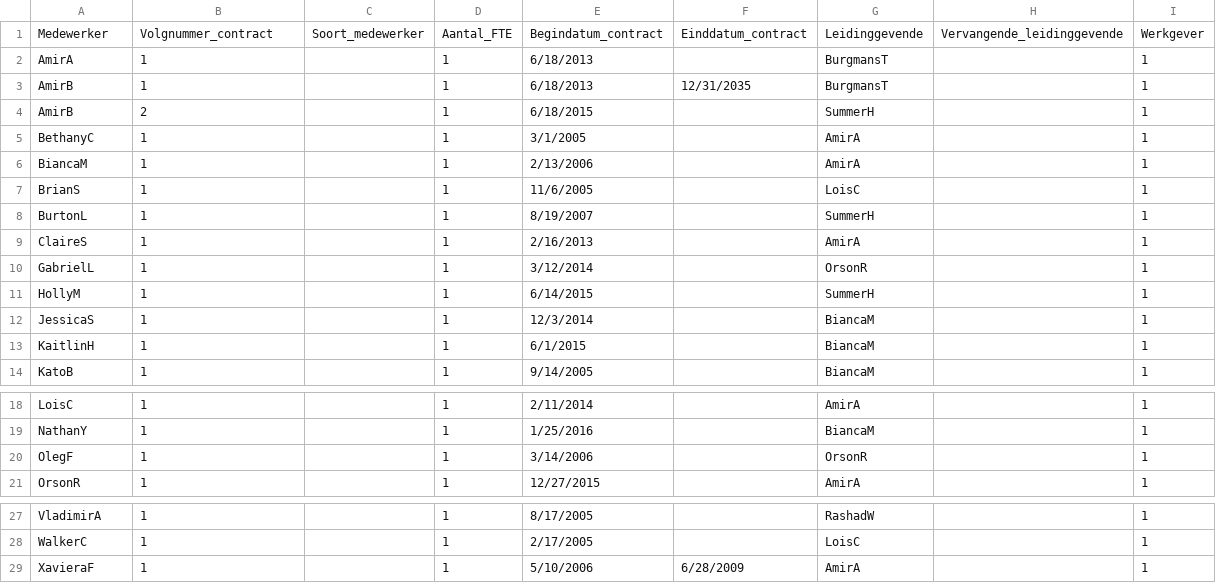
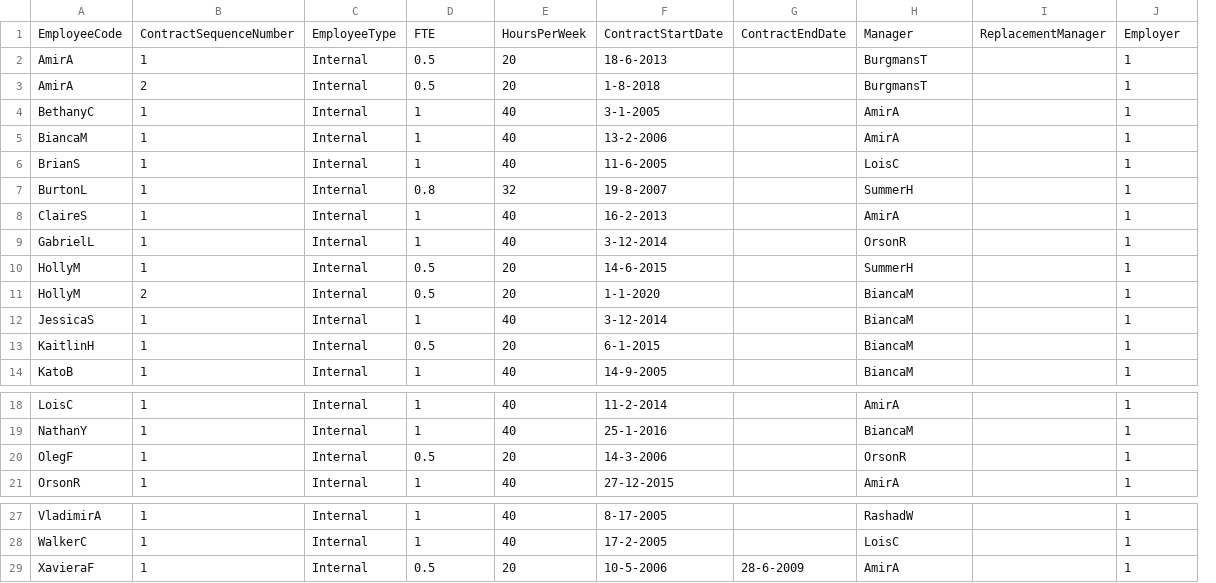
Before and after one commit to Tools4everBV/HelloID-Conn-Prov-Source-CSV-DEMO, a CSV file: CSV source data/T4E_HelloID_Contracts.csv, drawn as a sheet; only a part is shown, gaps mark what is left out; removed rows and columns are numbered as before the commit, all else as after; rows hold the shown columns only; the diff names each change by its address in the sheet, - before the commit and + after, or states it on an @@ line.

```diff
--- a/CSV source data/T4E_HelloID_Contracts.csv
+++ b/CSV source data/T4E_HelloID_Contracts.csv
-column C, empty
+column C, rows 2-10: all Internal; rows 12-14: all Internal; rows 18-21: all Internal; rows 27-29: all Internal
-column E, rows 2-3: 6/18/2013 | 6/18/2013; rows 5-14: 3/1/2005 | 2/13/2006 | 11/6/2005 | 8/19/2007 | 2/16/2013 | 3/12/2014 | 6/14/2015 | 12/3/2014 | 6/1/2015 | 9/14/2005; rows 18-21: 2/11/2014 | 1/25/2016 | 3/14/2006 | 12/27/2015; rows 27-29: 8/17/2005 | 2/17/2005 | 5/10/2006
-column F, row 3: 12/31/2035; row 29: 6/28/2009
+column E, rows 2-10: 20 | 20 | 40 | 40 | 40 | 32 | 40 | 40 | 20; rows 12-14: 40 | 20 | 40; rows 18-21: 40 | 40 | 20 | 40; rows 27-29: 40 | 40 | 20
+column F, rows 2-10: 18-6-2013 | 1-8-2018 | 3-1-2005 | 13-2-2006 | 11-6-2005 | 19-8-2007 | 16-2-2013 | 3-12-2014 | 14-6-2015; rows 12-14: 3-12-2014 | 6-1-2015 | 14-9-2005; rows 18-21: 11-2-2014 | 25-1-2016 | 14-3-2006 | 27-12-2015; rows 27-29: 8-17-2005 | 17-2-2005 | 10-5-2006
+column G, row 29: 28-6-2009
-column H, empty
+column I, empty
-row 1: Medewerker | Volgnummer_contract | Soort_medewerker | Aantal_FTE | Begindatum_contract | Einddatum_contract | Leidinggevende | Vervangende_leidinggevende | Werkgever
+row 1: EmployeeCode | ContractSequenceNumber | EmployeeType | FTE | HoursPerWeek | ContractStartDate | ContractEndDate | Manager | ReplacementManager | Employer
-D2:D3: 1
+D2:D3: 0.5
-A3: AmirB
+A3: AmirA
-B3: 1
+B3: 2
-row 4: AmirB | 2 |  | 1 | 6/18/2015 |  | SummerH |  | 1
-D7: 1
+D7: 0.8
-D10: 1
+D10: 0.5
+row 11: HollyM | 2 | Internal | 0.5 | 20 | 1-1-2020 |  | BiancaM |  | 1
-D13: 1
+D13: 0.5
-D20: 1
+D20: 0.5
-D29: 1
+D29: 0.5
```
Also changed, not shown: CSV source data/T4E_HELLOID_OrganizationalFunctions.csv, CSV source data/T4E_HELLOID_Persons.csv, 7 other files.
